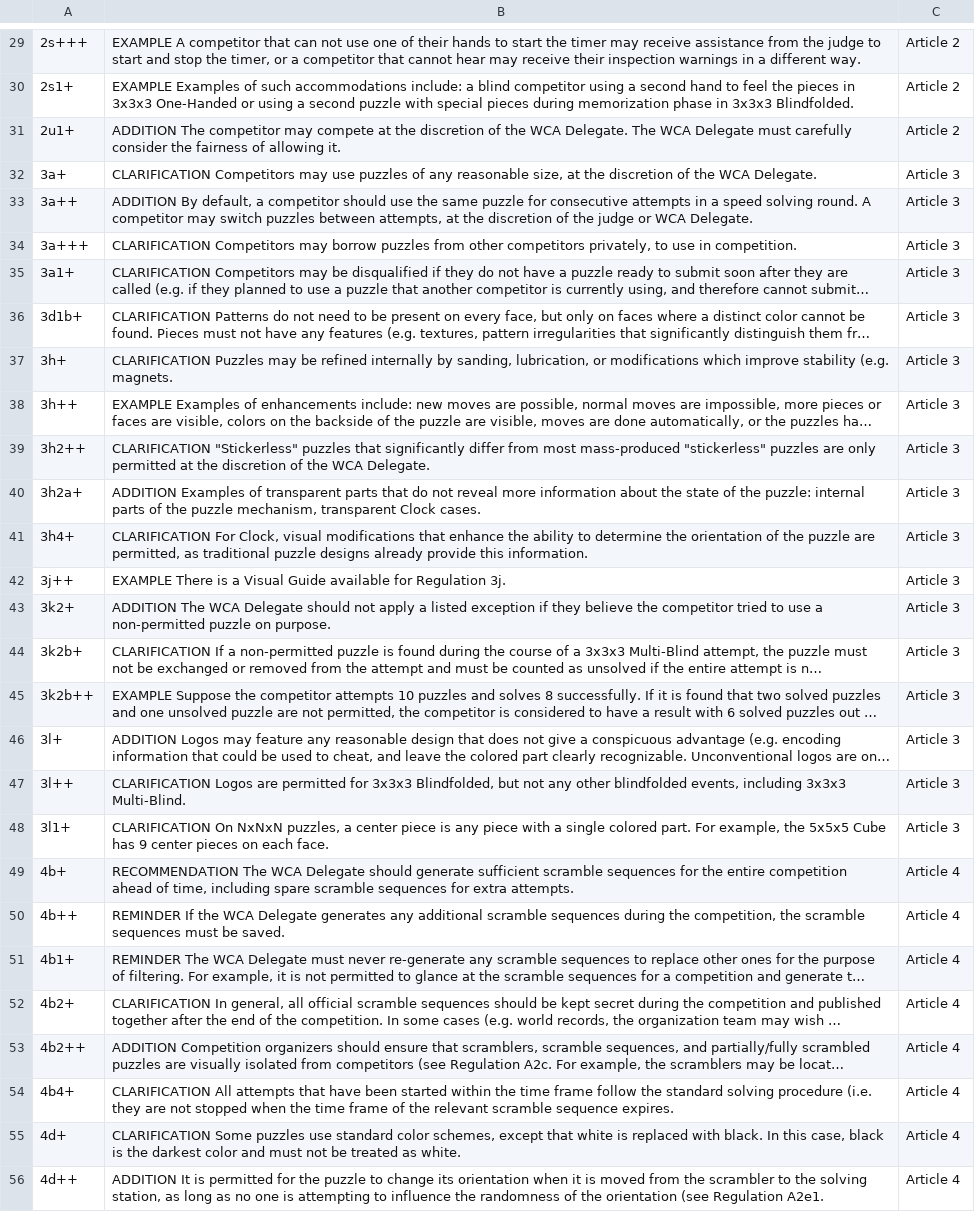
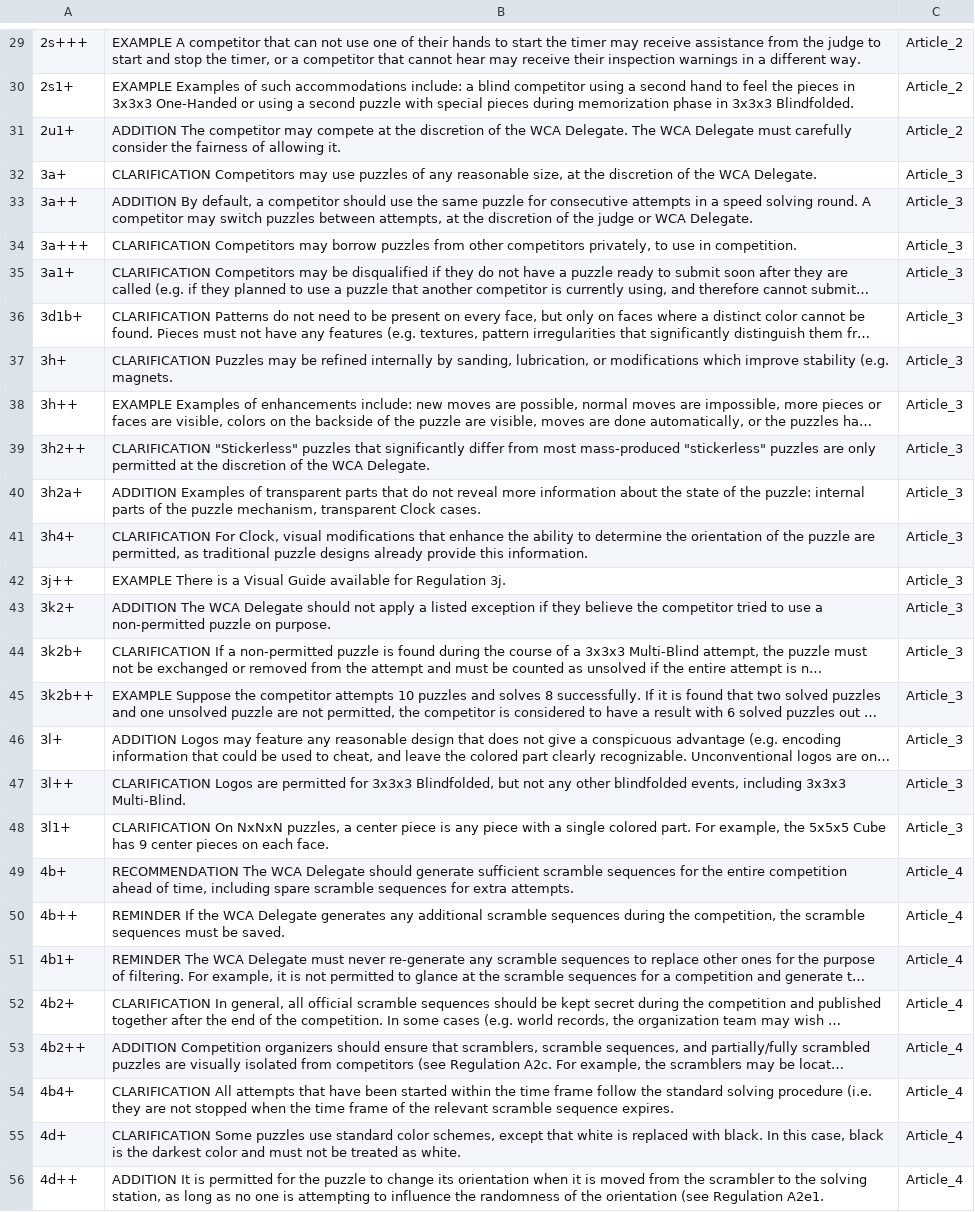
Before and after one commit to LarsJohanFolde/anki-flashcards, a CSV file: guidelines.csv, drawn as a sheet; only a part is shown, gaps mark what is left out; long unchanged cells end in …; the diff covers the shown part only; the diff names each change by its address in the sheet, - before the commit and + after, or states it on an @@ line.

Commit message:
added regulations, fixed bug where each card would be tagged with "article" and article number seperately

```diff
--- a/guidelines.csv
+++ b/guidelines.csv
-C29:C31: Article 2
+C29:C31: Article_2
-C32:C48: Article 3
+C32:C48: Article_3
-C49:C56: Article 4
+C49:C56: Article_4
```
Also changed, not shown: 148 edited cells elsewhere in this file, 3 other files.
